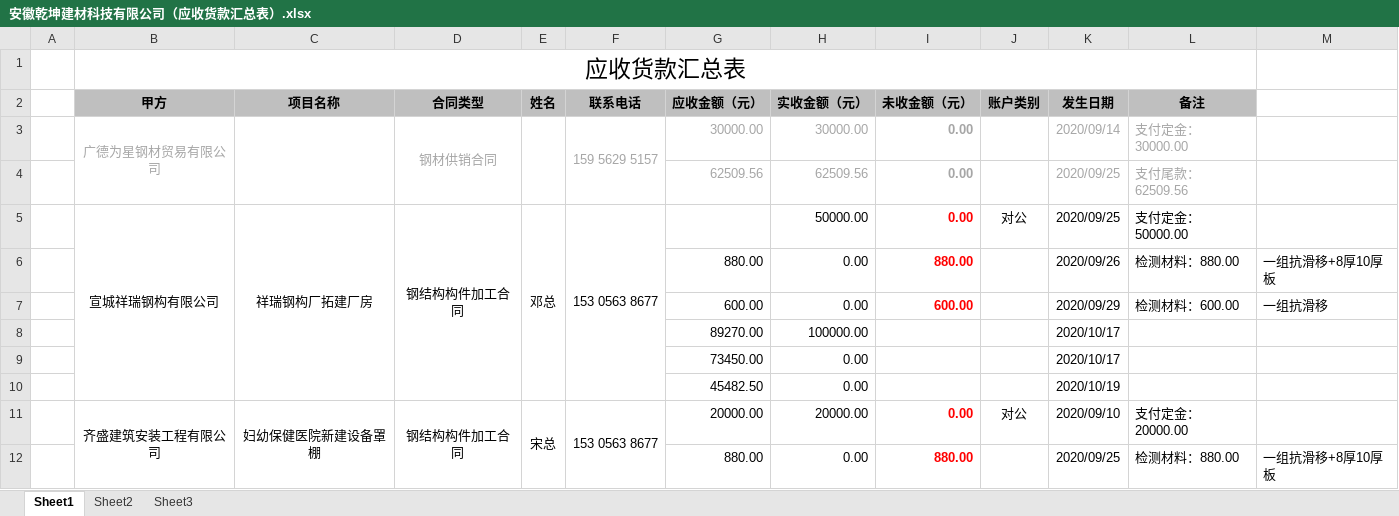
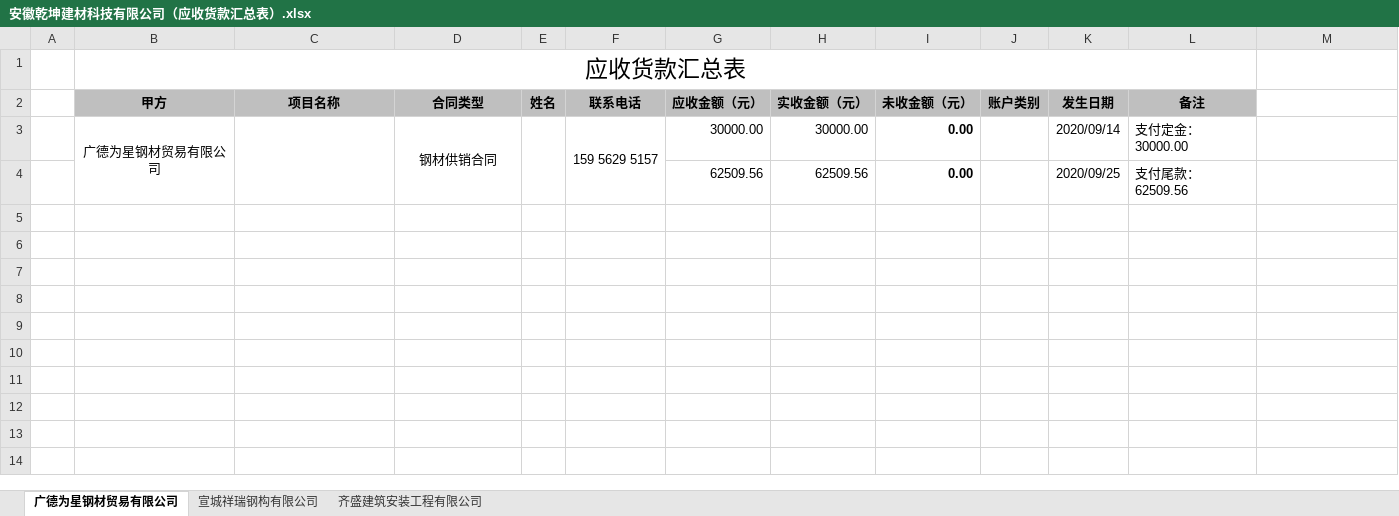
Before and after one commit to hl343169728/-, an Excel workbook: 安徽乾坤建材科技有限公司（应收货款汇总表）.xlsx, sheet 广德为星钢材贸易有限公司, drawn as a sheet; values as stored, in another font and other column widths than the file's, no borders; the diff names each change by its address in the sheet, - before the commit and + after, or states it on an @@ line.

```diff
--- a/安徽乾坤建材科技有限公司（应收货款汇总表）.xlsx (sheet 广德为星钢材贸易有限公司)
+++ b/安徽乾坤建材科技有限公司（应收货款汇总表）.xlsx (sheet 广德为星钢材贸易有限公司)
-sheet tab: Sheet1
+sheet tab: 广德为星钢材贸易有限公司
-sheet tab: Sheet2
+sheet tab: 宣城祥瑞钢构有限公司
-sheet tab: Sheet3
+sheet tab: 齐盛建筑安装工程有限公司
-B3 text colour: #A6A6A6
+B3 text colour: black
-D3 text colour: #A6A6A6
+D3 text colour: black
-F3:I3 text colour: #A6A6A6
+F3:I3 text colour: black
-K3:L4 text colour: #A6A6A6
+K3:L4 text colour: black
-G4:I4 text colour: #A6A6A6
+G4:I4 text colour: black
-row 5:  | 宣城祥瑞钢构有限公司 | 祥瑞钢构厂拓建厂房 | 钢结构构件加工合同 | 邓总 | 153 0563 8677 |  | 50000.00 | 0.00 | 对公 | 2020/09/25 | 支付定金：50000.00
-row 6:  |  |  |  |  |  | 880.00 | 0.00 | 880.00 |  | 2020/09/26 | 检测材料：880.00 | 一组抗滑移+8厚10厚板
-row 7:  |  |  |  |  |  | 600.00 | 0.00 | 600.00 |  | 2020/09/29 | 检测材料：600.00 | 一组抗滑移
-row 8:  |  |  |  |  |  | 89270.00 | 100000.00 |  |  | 2020/10/17
-row 9:  |  |  |  |  |  | 73450.00 | 0.00 |  |  | 2020/10/17
-row 10:  |  |  |  |  |  | 45482.50 | 0.00 |  |  | 2020/10/19
-row 11:  | 齐盛建筑安装工程有限公司 | 妇幼保健医院新建设备罩棚 | 钢结构构件加工合同 | 宋总 | 153 0563 8677 | 20000.00 | 20000.00 | 0.00 | 对公 | 2020/09/10 | 支付定金：20000.00
-row 12:  |  |  |  |  |  | 880.00 | 0.00 | 880.00 |  | 2020/09/25 | 检测材料：880.00 | 一组抗滑移+8厚10厚板
```
Also changed, not shown: sheet 宣城祥瑞钢构有限公司, sheet 齐盛建筑安装工程有限公司.
